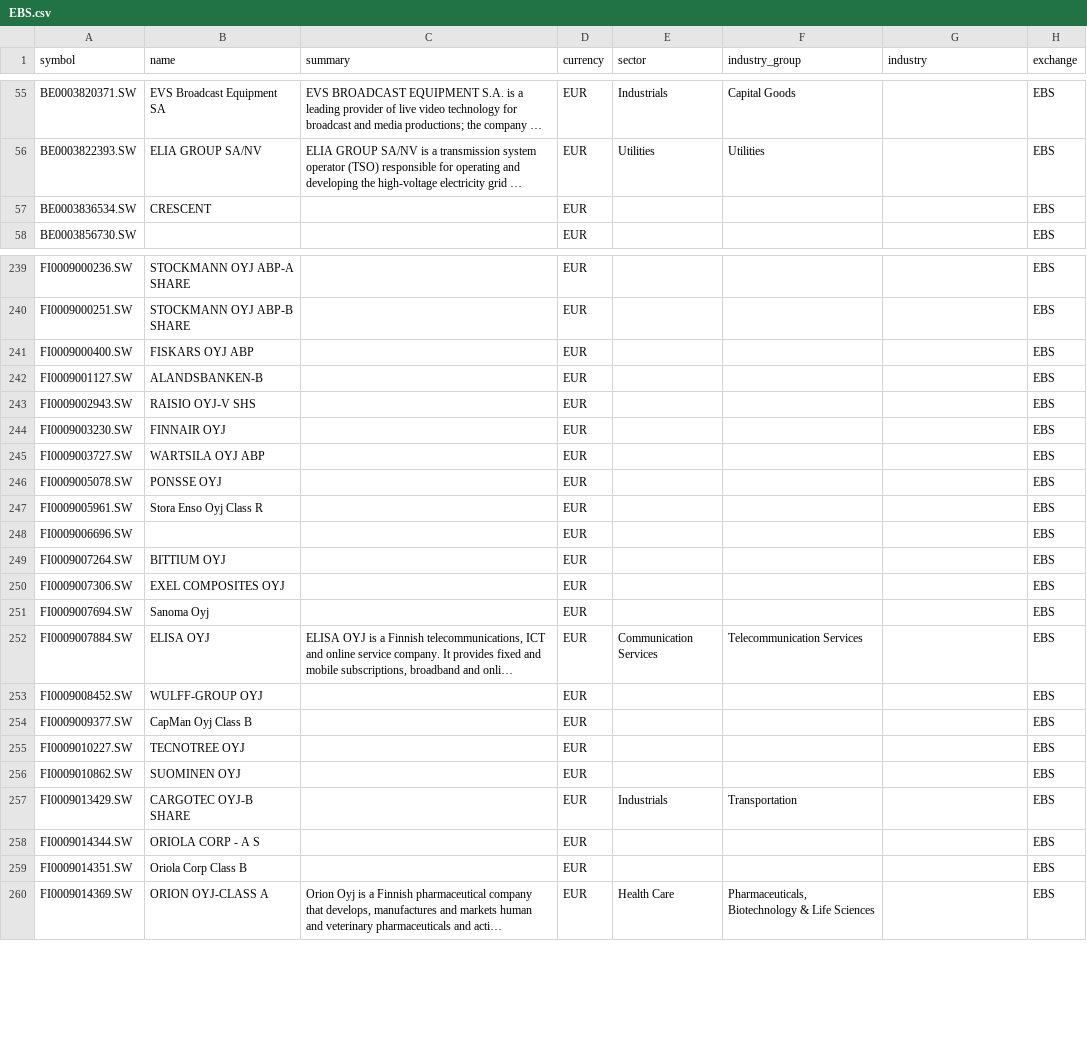
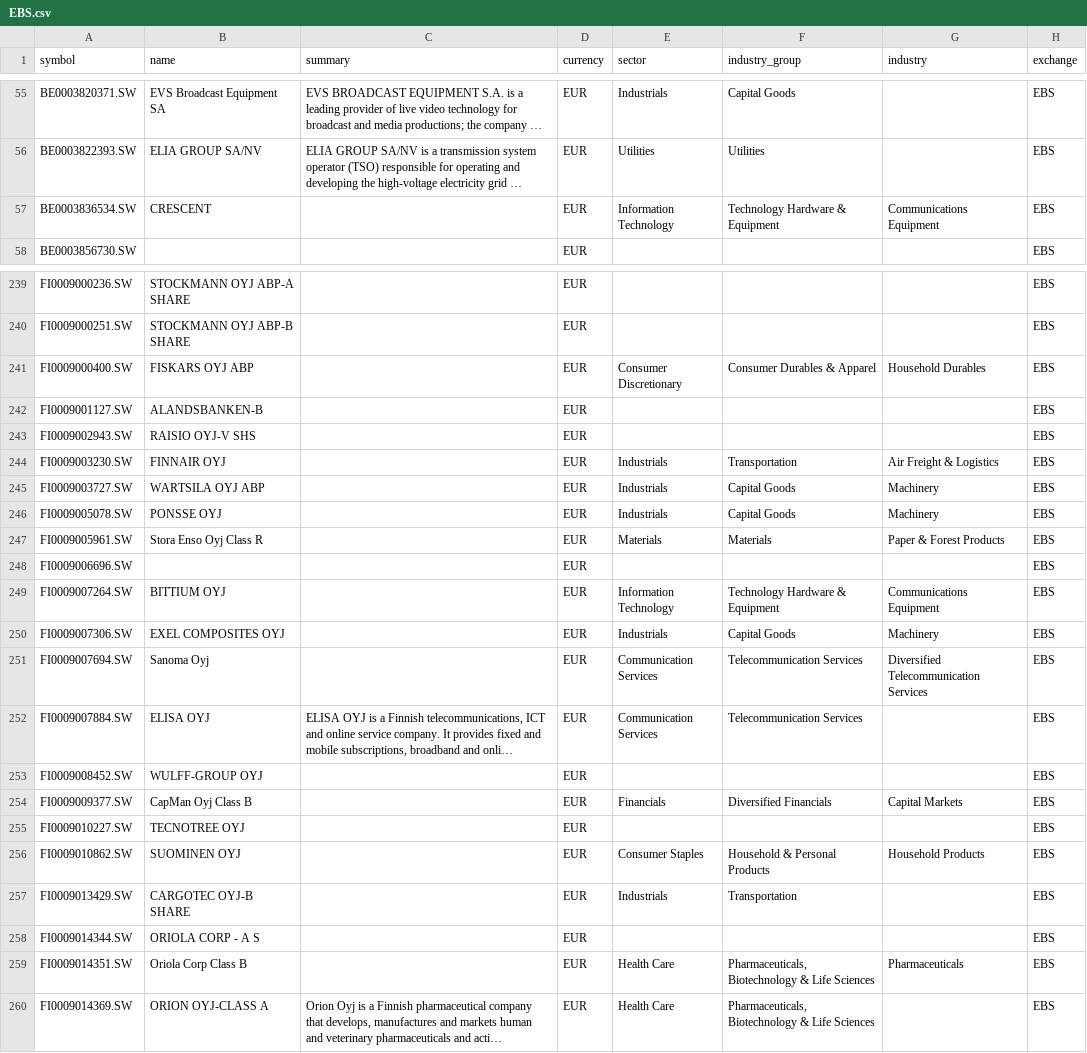
Before and after one commit to JerBouma/FinanceDatabase, a CSV file: database/equities/EBS.csv, drawn as a sheet; only a part is shown, gaps mark what is left out; long unchanged cells end in …; the diff covers the shown part only; the diff names each change by its address in the sheet, - before the commit and + after, or states it on an @@ line.

Commit message:
Propagate sector/industry classification across cross-listed siblings
Fills 1,565 previously-blank sector/industry_group/industry triples by
propagating from sibling rows of the same company that already carry a
fully-populated, validated GICS classification (per categories.json).
Only rows where all three fields were entirely blank were touched; rows
with partial data were left untouched.

Two propagation passes, in priority order:
1. ISIN/CUSIP match (733 + 249 = 982 rows): index active rows with a
   complete triple by isin and by cusip, then fill blank rows sharing
   that identifier. Identifiers were excluded from the index if (a)
   they mapped to disagreeing triples (ambiguous - logged, not used),
   or (b) they were reused across many clearly unrelated company names
   (junk/placeholder identifiers - a real, separate data-quality bug:
   e.g. CUSIP 962166104 is stamped on 443 unrelated tickers across
   dozens of exchanges). 79 isins and 295 cusips were excluded as junk;
   73 isins and 318 cusips were excluded as genuinely ambiguous.
2. Normalized name + country match (583 rows), for rows still blank
   after step 1: legal-entity suffixes stripped (Inc/Corp/Ltd/PLC/AG/
   NV/Holdings/Group/etc.), matched only when every row sharing that
   (name, country) key agreed on one triple. 63 name+country keys were
   ambiguous and skipped (e.g. "Being" in Japan resolves to two
   different real companies, "Nomura" likewise).

Investigated a second bulk data source (FMP's search-company-screener
with exchange="OTC"/"PNK" filters) as a possible source for the
remaining ~55,600 fully-blank rows. It returns sector/industry in bulk
and is a genuine, non-per-symbol data source, but the dominant
remaining gap is German regional exchanges (BER/MUN/STU/DUS/FRA,
~21,000 rows) and Euronext (ENX, ~17,600 rows) - not US OTC/Pink
Sheets, which only maps cleanly onto our PNK.csv file (just 288
fully-blank rows left there). Not pursued further this pass given the
low expected yield relative to the effort of building symbol
reconciliation and a Morningstar-to-GICS translation table.

```diff
--- a/database/equities/EBS.csv
+++ b/database/equities/EBS.csv
-E57 (sector): (empty)
+E57 (sector): Information Technology
-F57 (industry_group): (empty)
+F57 (industry_group): Technology Hardware & Equipment
-G57 (industry): (empty)
+G57 (industry): Communications Equipment
-E241 (sector): (empty)
+E241 (sector): Consumer Discretionary
-F241 (industry_group): (empty)
+F241 (industry_group): Consumer Durables & Apparel
-G241 (industry): (empty)
+G241 (industry): Household Durables
-E244:E246 (sector): (empty)
+E244:E246 (sector): Industrials
-F244 (industry_group): (empty)
+F244 (industry_group): Transportation
-G244 (industry): (empty)
+G244 (industry): Air Freight & Logistics
-F245:F246 (industry_group): (empty)
+F245:F246 (industry_group): Capital Goods
-G245:G246 (industry): (empty)
+G245:G246 (industry): Machinery
-E247 (sector): (empty)
+E247 (sector): Materials
-F247 (industry_group): (empty)
+F247 (industry_group): Materials
-G247 (industry): (empty)
+G247 (industry): Paper & Forest Products
-E249 (sector): (empty)
+E249 (sector): Information Technology
-F249 (industry_group): (empty)
+F249 (industry_group): Technology Hardware & Equipment
-G249 (industry): (empty)
+G249 (industry): Communications Equipment
-E250 (sector): (empty)
+E250 (sector): Industrials
-F250 (industry_group): (empty)
+F250 (industry_group): Capital Goods
-G250 (industry): (empty)
+G250 (industry): Machinery
-E251 (sector): (empty)
+E251 (sector): Communication Services
-F251 (industry_group): (empty)
+F251 (industry_group): Telecommunication Services
-G251 (industry): (empty)
+G251 (industry): Diversified Telecommunication Services
-E254 (sector): (empty)
+E254 (sector): Financials
-F254 (industry_group): (empty)
+F254 (industry_group): Diversified Financials
-G254 (industry): (empty)
+G254 (industry): Capital Markets
-E256 (sector): (empty)
+E256 (sector): Consumer Staples
-F256 (industry_group): (empty)
+F256 (industry_group): Household & Personal Products
-G256 (industry): (empty)
+G256 (industry): Household Products
-E259 (sector): (empty)
+E259 (sector): Health Care
-F259 (industry_group): (empty)
+F259 (industry_group): Pharmaceuticals, Biotechnology & Life Sciences
-G259 (industry): (empty)
+G259 (industry): Pharmaceuticals
```
Also changed, not shown: 81 edited cells elsewhere in this file, database/equities/BUE.csv, database/equities/HAM.csv, 38 other files.
